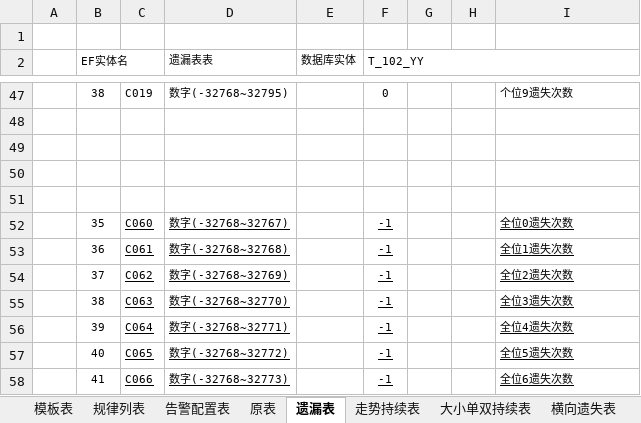
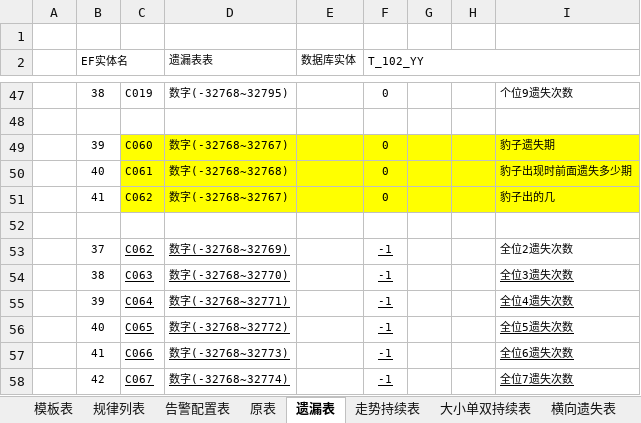
Before and after one commit to cqssc/ssc, an Excel workbook: Wendang/SSC库表设计.xlsx, sheet 遗漏表, drawn as a sheet; only a part is shown, gaps mark what is left out; the shorter side is filled out with more unchanged rows; values as stored, in another font and other column widths than the file's, no borders; removed rows and columns are numbered as before the commit, all else as after; the diff names each change by its address in the sheet, - before the commit and + after, or states it on an @@ line.

```diff
--- a/Wendang/SSC库表设计.xlsx (sheet 遗漏表)
+++ b/Wendang/SSC库表设计.xlsx (sheet 遗漏表)
+row 49:  | 39 | C060 | 数字(-32768~32767) |  | 0 |  |  | 豹子遗失期
+row 50:  | 40 | C061 | 数字(-32768~32768) |  | 0 |  |  | 豹子出现时前面遗失多少期
+row 51:  | 41 | C062 | 数字(-32768~32767) |  | 0 |  |  | 豹子出的几
-row 50: (empty)
-row 51: (empty)
-row 52:  | 35 | C060 | 数字(-32768~32767) |  | -1 |  |  | 全位0遗失次数
-row 53:  | 36 | C061 | 数字(-32768~32768) |  | -1 |  |  | 全位1遗失次数
-I53 underline: on
+I53 underline: off
```
Also changed, not shown: sheet 单位分析表, sheet 走势热度表, sheet 走势持续表, sheet 全位分析分段统计, sheet 大小单双持续表, sheet 原表, 1 more sheet, other sheet tabs, 1 other file.
